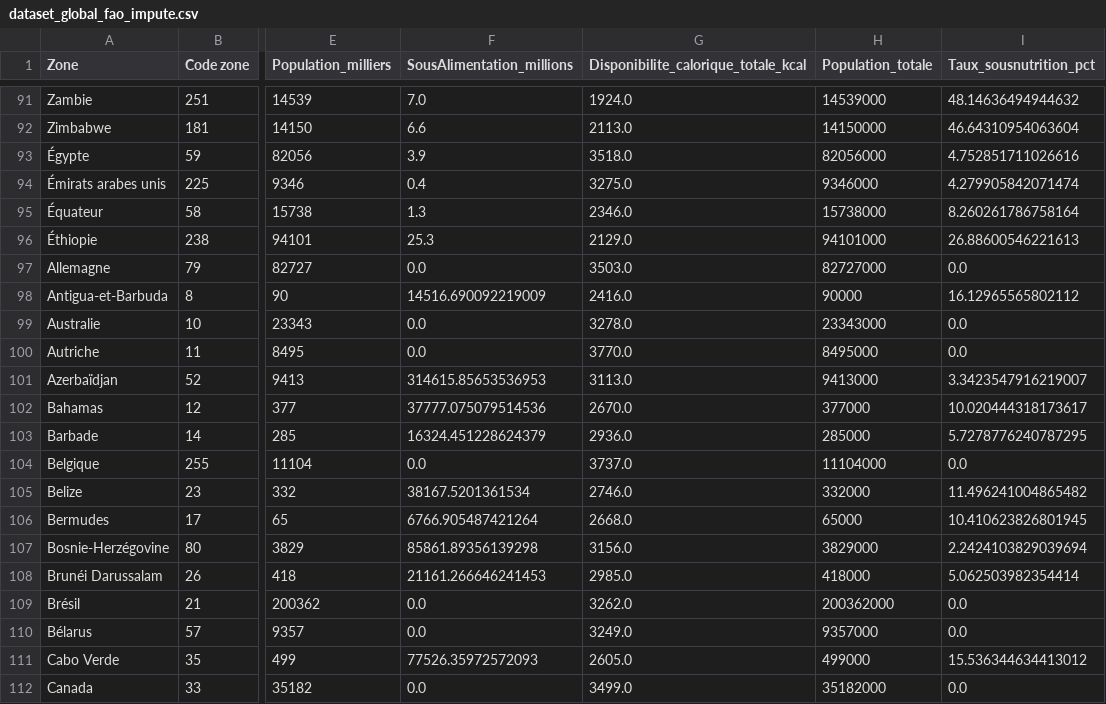
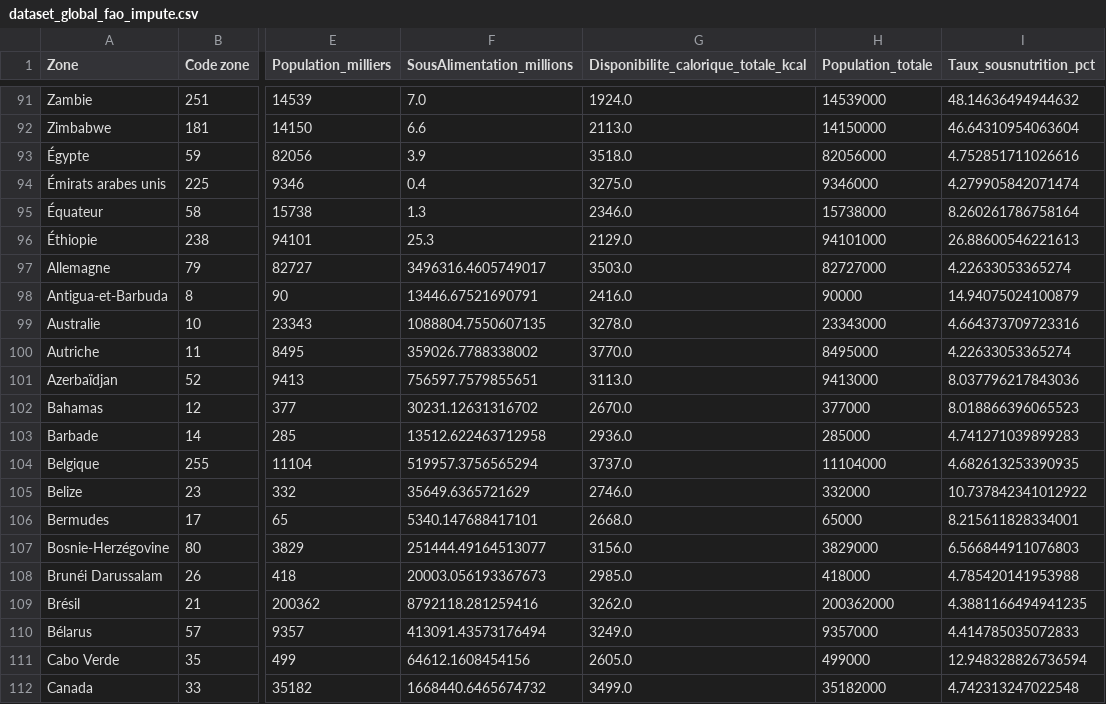
Before and after one commit to XiaoqingGdc/FAO_food_analysis, a CSV file: data/dataset_global_fao_impute.csv, drawn as a sheet; only a part is shown, gaps mark what is left out; the diff covers the shown part only; the diff names each change by its address in the sheet, - before the commit and + after, or states it on an @@ line.

Commit message:
nouveau dataset_global_fao_impute.csv

```diff
--- a/data/dataset_global_fao_impute.csv
+++ b/data/dataset_global_fao_impute.csv
-F97 (SousAlimentation_millions): 0.0
+F97 (SousAlimentation_millions): 3496316.4605749017
-I97 (Taux_sousnutrition_pct): 0.0
+I97 (Taux_sousnutrition_pct): 4.22633053365274
-F98 (SousAlimentation_millions): 14516.690092219009
+F98 (SousAlimentation_millions): 13446.67521690791
-I98 (Taux_sousnutrition_pct): 16.12965565802112
+I98 (Taux_sousnutrition_pct): 14.94075024100879
-F99 (SousAlimentation_millions): 0.0
+F99 (SousAlimentation_millions): 1088804.7550607135
-I99 (Taux_sousnutrition_pct): 0.0
+I99 (Taux_sousnutrition_pct): 4.664373709723316
-F100 (SousAlimentation_millions): 0.0
+F100 (SousAlimentation_millions): 359026.7788338002
-I100 (Taux_sousnutrition_pct): 0.0
+I100 (Taux_sousnutrition_pct): 4.22633053365274
-F101 (SousAlimentation_millions): 314615.85653536953
+F101 (SousAlimentation_millions): 756597.7579855651
-I101 (Taux_sousnutrition_pct): 3.3423547916219007
+I101 (Taux_sousnutrition_pct): 8.037796217843036
-F102 (SousAlimentation_millions): 37777.075079514536
+F102 (SousAlimentation_millions): 30231.12631316702
-I102 (Taux_sousnutrition_pct): 10.020444318173617
+I102 (Taux_sousnutrition_pct): 8.018866396065523
-F103 (SousAlimentation_millions): 16324.451228624379
+F103 (SousAlimentation_millions): 13512.622463712958
-I103 (Taux_sousnutrition_pct): 5.7278776240787295
+I103 (Taux_sousnutrition_pct): 4.741271039899283
-F104 (SousAlimentation_millions): 0.0
+F104 (SousAlimentation_millions): 519957.3756565294
-I104 (Taux_sousnutrition_pct): 0.0
+I104 (Taux_sousnutrition_pct): 4.682613253390935
-F105 (SousAlimentation_millions): 38167.5201361534
+F105 (SousAlimentation_millions): 35649.6365721629
-I105 (Taux_sousnutrition_pct): 11.496241004865482
+I105 (Taux_sousnutrition_pct): 10.737842341012922
-F106 (SousAlimentation_millions): 6766.905487421264
+F106 (SousAlimentation_millions): 5340.147688417101
-I106 (Taux_sousnutrition_pct): 10.410623826801945
+I106 (Taux_sousnutrition_pct): 8.215611828334001
-F107 (SousAlimentation_millions): 85861.89356139298
+F107 (SousAlimentation_millions): 251444.49164513077
-I107 (Taux_sousnutrition_pct): 2.2424103829039694
+I107 (Taux_sousnutrition_pct): 6.566844911076803
-F108 (SousAlimentation_millions): 21161.266646241453
+F108 (SousAlimentation_millions): 20003.056193367673
-I108 (Taux_sousnutrition_pct): 5.062503982354414
+I108 (Taux_sousnutrition_pct): 4.785420141953988
-F109 (SousAlimentation_millions): 0.0
+F109 (SousAlimentation_millions): 8792118.281259416
-I109 (Taux_sousnutrition_pct): 0.0
+I109 (Taux_sousnutrition_pct): 4.3881166494941235
-F110 (SousAlimentation_millions): 0.0
+F110 (SousAlimentation_millions): 413091.43573176494
-I110 (Taux_sousnutrition_pct): 0.0
+I110 (Taux_sousnutrition_pct): 4.414785035072833
-F111 (SousAlimentation_millions): 77526.35972572093
+F111 (SousAlimentation_millions): 64612.1608454156
-I111 (Taux_sousnutrition_pct): 15.536344634413012
+I111 (Taux_sousnutrition_pct): 12.948328826736594
-F112 (SousAlimentation_millions): 0.0
+F112 (SousAlimentation_millions): 1668440.6465674732
-I112 (Taux_sousnutrition_pct): 0.0
+I112 (Taux_sousnutrition_pct): 4.742313247022548
```
Also changed, not shown: 120 edited cells elsewhere in this file.
